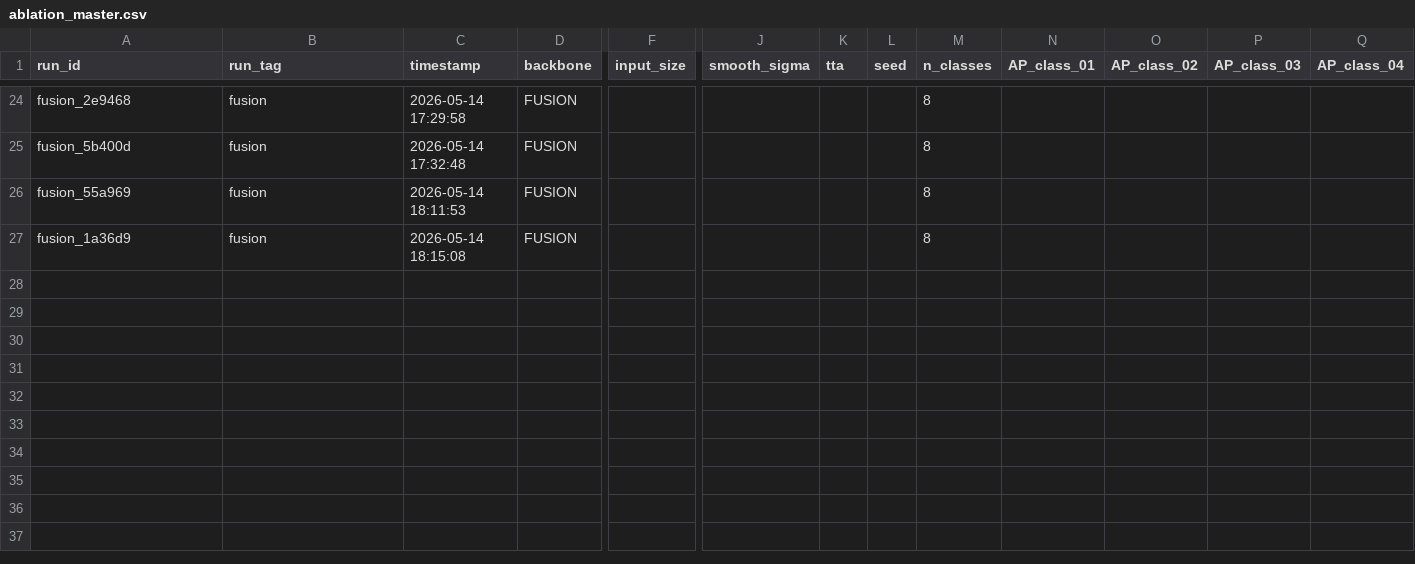
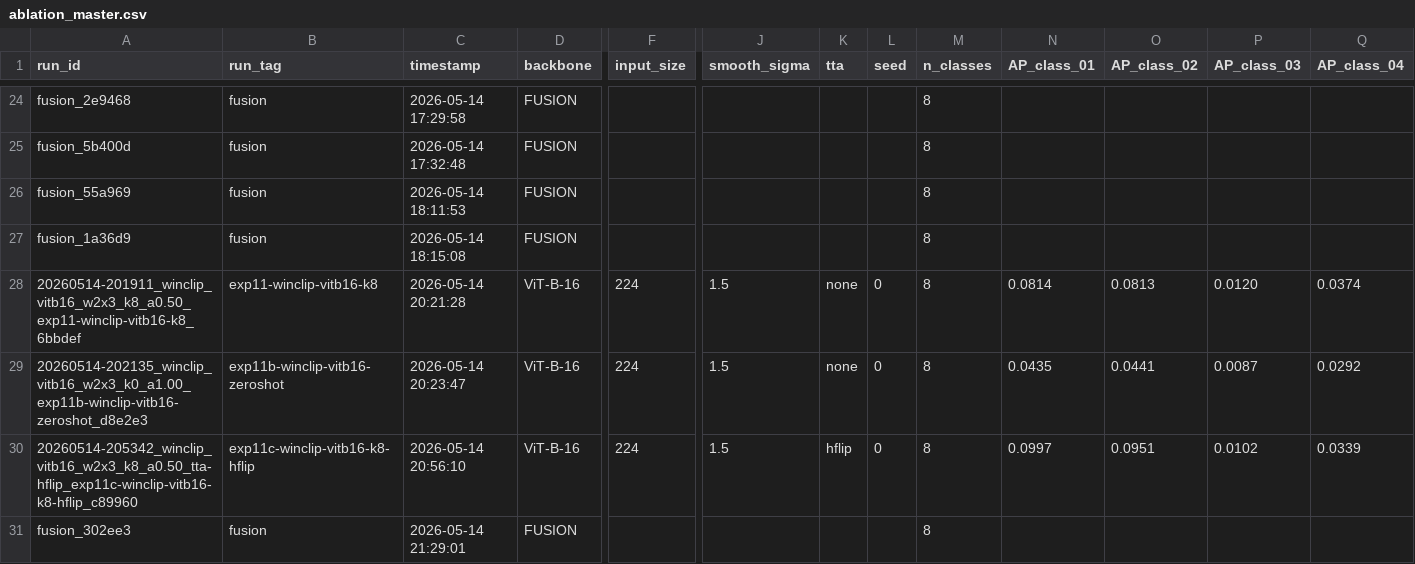
Before and after one commit to UobinoPino/Anomaly-Detection, a CSV file: baseline_out/ablation_master.csv, drawn as a sheet; only a part is shown, gaps mark what is left out; rows hold the shown columns only; the diff names each change by its address in the sheet, - before the commit and + after, or states it on an @@ line.

Commit message:
add logistic regression stacker for improved anomaly detection and append results to ablation master

```diff
--- a/baseline_out/ablation_master.csv
+++ b/baseline_out/ablation_master.csv
+row 28: 20260514-201911_winclip_vitb16_w2x3_k8_a0.50_exp11-winclip-vitb16-k8_6bbdef | exp11-winclip-vitb16-k8 | 2026-05-14 20:21:28 | ViT-B-16 | 224 | 1.5 | none | 0 | 8 | 0.0814 | 0.0813 | 0.0120 | 0.0374
+row 29: 20260514-202135_winclip_vitb16_w2x3_k0_a1.00_exp11b-winclip-vitb16-zeroshot_d8e2e3 | exp11b-winclip-vitb16-zeroshot | 2026-05-14 20:23:47 | ViT-B-16 | 224 | 1.5 | none | 0 | 8 | 0.0435 | 0.0441 | 0.0087 | 0.0292
+row 30: 20260514-205342_winclip_vitb16_w2x3_k8_a0.50_tta-hflip_exp11c-winclip-vitb16-k8-hflip_c89960 | exp11c-winclip-vitb16-k8-hflip | 2026-05-14 20:56:10 | ViT-B-16 | 224 | 1.5 | hflip | 0 | 8 | 0.0997 | 0.0951 | 0.0102 | 0.0339
+row 31: fusion_302ee3 | fusion | 2026-05-14 21:29:01 | FUSION |  |  |  |  | 8
```
Also changed, not shown: 6 other files.
